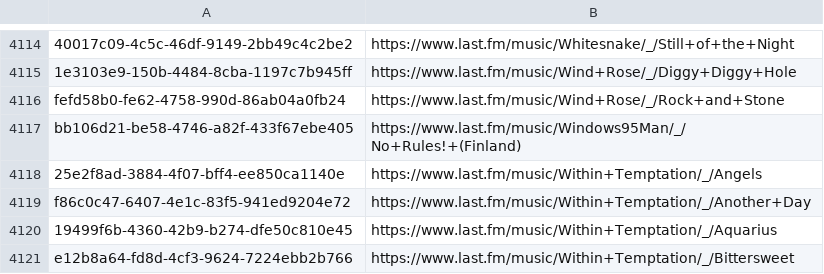
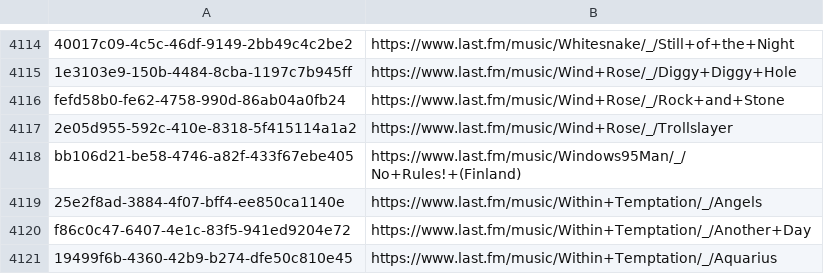
Before and after one commit to ads04r/mbid-lastfm-mapping, a CSV file: mapping.csv, drawn as a sheet; only a part is shown, gaps mark what is left out; the shorter side is filled out with more unchanged rows; the diff names each change by its address in the sheet, - before the commit and + after, or states it on an @@ line.

Commit message:
Automatic update / MOONSHINE

```diff
--- a/mapping.csv
+++ b/mapping.csv
+row 4117: 2e05d955-592c-410e-8318-5f415114a1a2 | https://www.last.fm/music/Wind+Rose/_/Trollslayer
```
